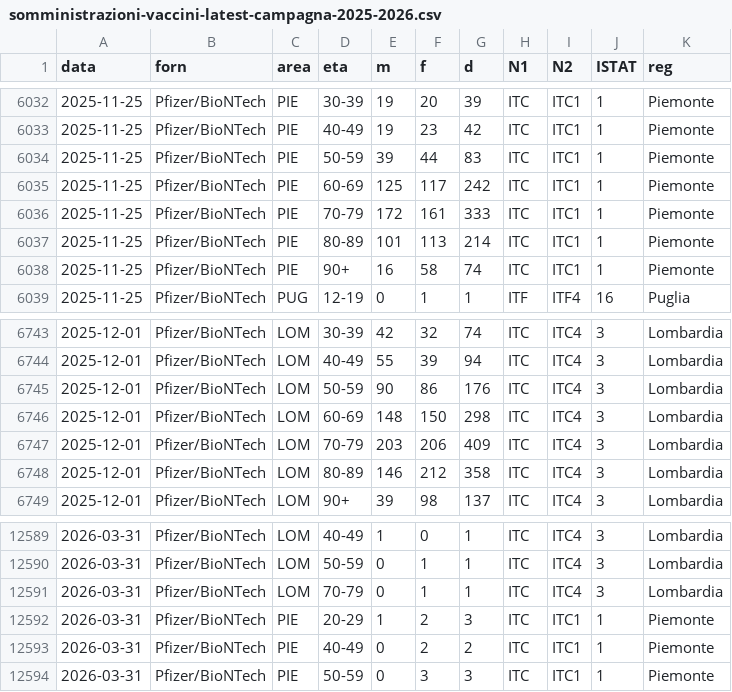
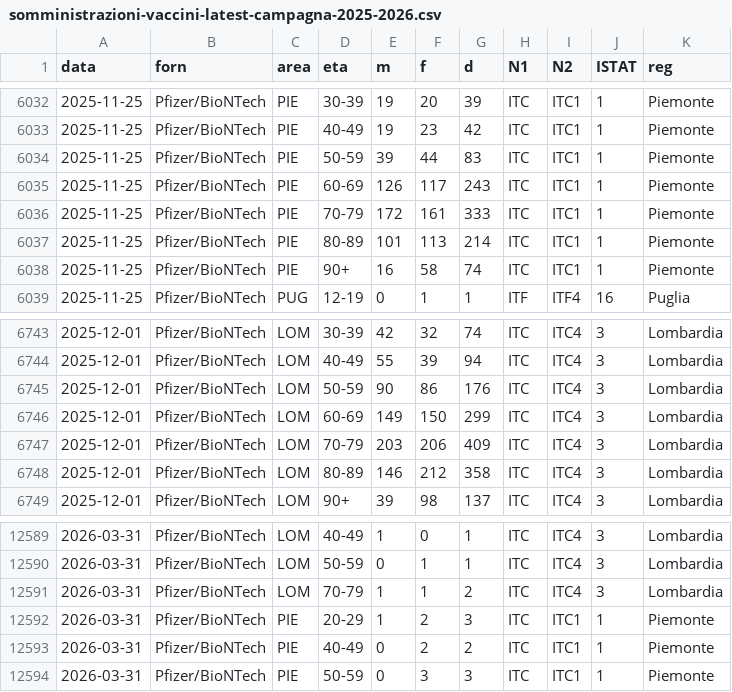
Before and after one commit to italia/covid19-opendata-vaccini, a CSV file: dati/somministrazioni-vaccini-latest-campagna-2025-2026.csv, drawn as a sheet; only a part is shown, gaps mark what is left out; the diff covers the shown part only.

```diff
--- a/dati/somministrazioni-vaccini-latest-campagna-2025-2026.csv
+++ b/dati/somministrazioni-vaccini-latest-campagna-2025-2026.csv
@@ -6034,3 +6034,3 @@ data,forn,area,eta,m,f,d,N1,N2,ISTAT,reg
 2025-11-25,Pfizer/BioNTech,PIE,50-59,39,44,83,ITC,ITC1,1,Piemonte
-2025-11-25,Pfizer/BioNTech,PIE,60-69,125,117,242,ITC,ITC1,1,Piemonte
+2025-11-25,Pfizer/BioNTech,PIE,60-69,126,117,243,ITC,ITC1,1,Piemonte
 2025-11-25,Pfizer/BioNTech,PIE,70-79,172,161,333,ITC,ITC1,1,Piemonte
@@ -6745,3 +6745,3 @@ data,forn,area,eta,m,f,d,N1,N2,ISTAT,reg
 2025-12-01,Pfizer/BioNTech,LOM,50-59,90,86,176,ITC,ITC4,3,Lombardia
-2025-12-01,Pfizer/BioNTech,LOM,60-69,148,150,298,ITC,ITC4,3,Lombardia
+2025-12-01,Pfizer/BioNTech,LOM,60-69,149,150,299,ITC,ITC4,3,Lombardia
 2025-12-01,Pfizer/BioNTech,LOM,70-79,203,206,409,ITC,ITC4,3,Lombardia
@@ -12590,3 +12590,3 @@ data,forn,area,eta,m,f,d,N1,N2,ISTAT,reg
 2026-03-31,Pfizer/BioNTech,LOM,50-59,0,1,1,ITC,ITC4,3,Lombardia
-2026-03-31,Pfizer/BioNTech,LOM,70-79,0,1,1,ITC,ITC4,3,Lombardia
+2026-03-31,Pfizer/BioNTech,LOM,70-79,1,1,2,ITC,ITC4,3,Lombardia
 2026-03-31,Pfizer/BioNTech,PIE,20-29,1,2,3,ITC,ITC1,1,Piemonte
```
Also changed, not shown: 12 added rows and 15 edited cells elsewhere in this file, dati/somministrazioni-vaccini-summary-latest-campagna-2025-2026.csv, 3 other files.
